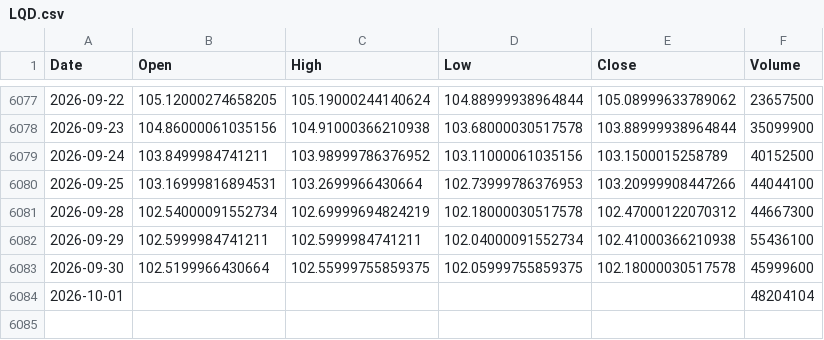
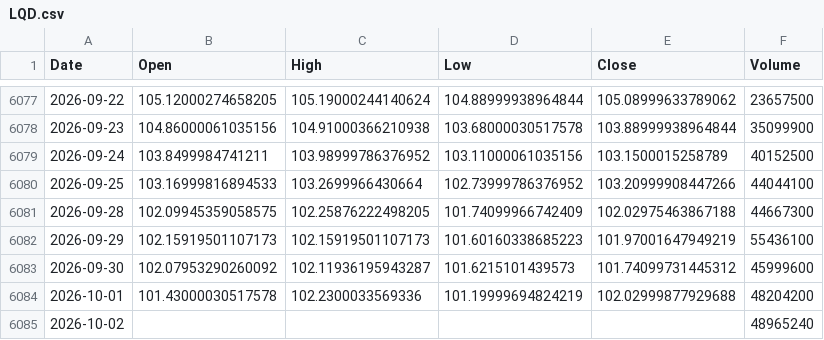
Before and after one commit to kittycapital/etf_fund_flow, a CSV file: data/prices/LQD.csv, drawn as a sheet; only a part is shown, gaps mark what is left out.

```diff
--- a/data/prices/LQD.csv
+++ b/data/prices/LQD.csv
@@ -6079,6 +6079,7 @@ Date,Open,High,Low,Close,Volume
 2026-09-24,103.8499984741211,103.98999786376952,103.11000061035156,103.1500015258789,40152500
-2026-09-25,103.16999816894531,103.2699966430664,102.73999786376953,103.20999908447266,44044100
-2026-09-28,102.54000091552734,102.69999694824219,102.18000030517578,102.47000122070312,44667300
-2026-09-29,102.5999984741211,102.5999984741211,102.04000091552734,102.41000366210938,55436100
-2026-09-30,102.5199966430664,102.55999755859375,102.05999755859375,102.18000030517578,45999600
-2026-10-01,,,,,48204104
+2026-09-25,103.16999816894533,103.2699966430664,102.73999786376952,103.20999908447266,44044100
+2026-09-28,102.09945359058575,102.25876222498205,101.74099966742409,102.02975463867188,44667300
+2026-09-29,102.15919501107173,102.15919501107173,101.60160338685223,101.97001647949219,55436100
+2026-09-30,102.07953290260092,102.11936195943287,101.6215101439573,101.74099731445312,45999600
+2026-10-01,101.43000030517578,102.2300033569336,101.19999694824219,102.02999877929688,48204200
+2026-10-02,,,,,48965240
```
Also changed, not shown: data/prices/EMB.csv, data/prices/TLT.csv, 40 other files.
